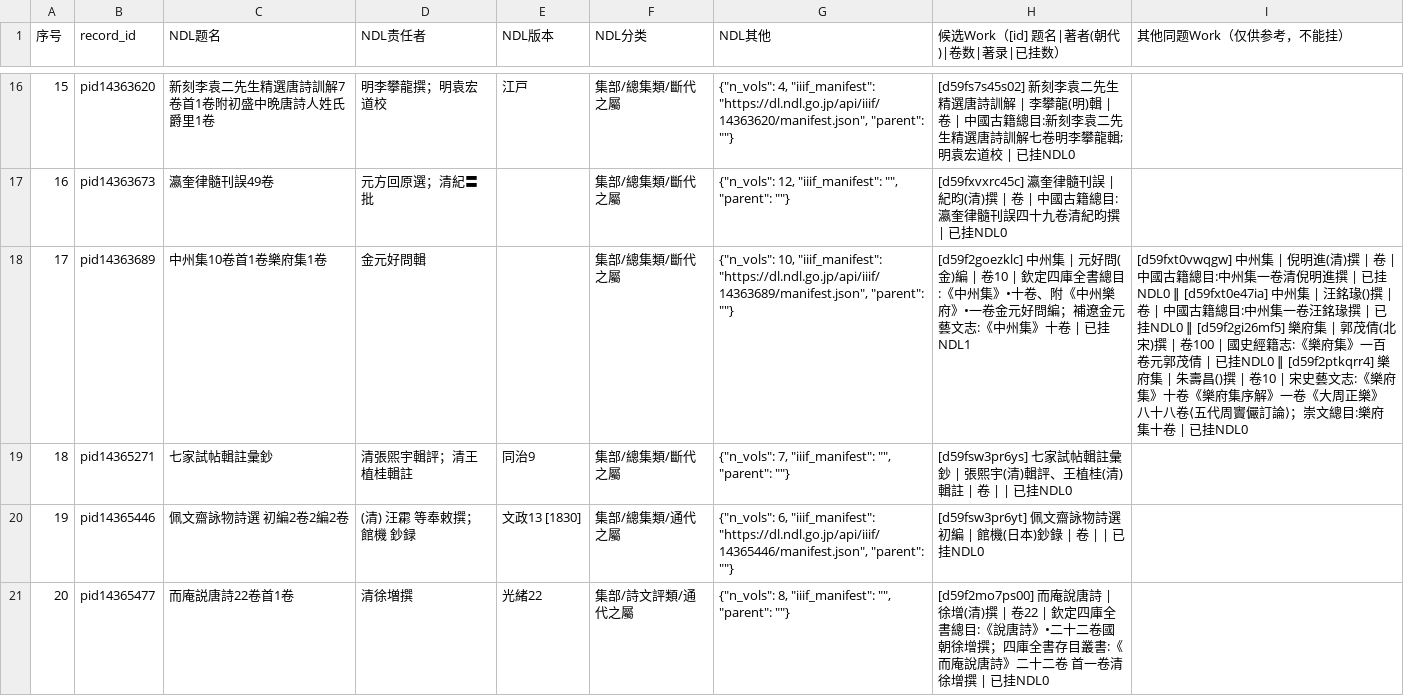
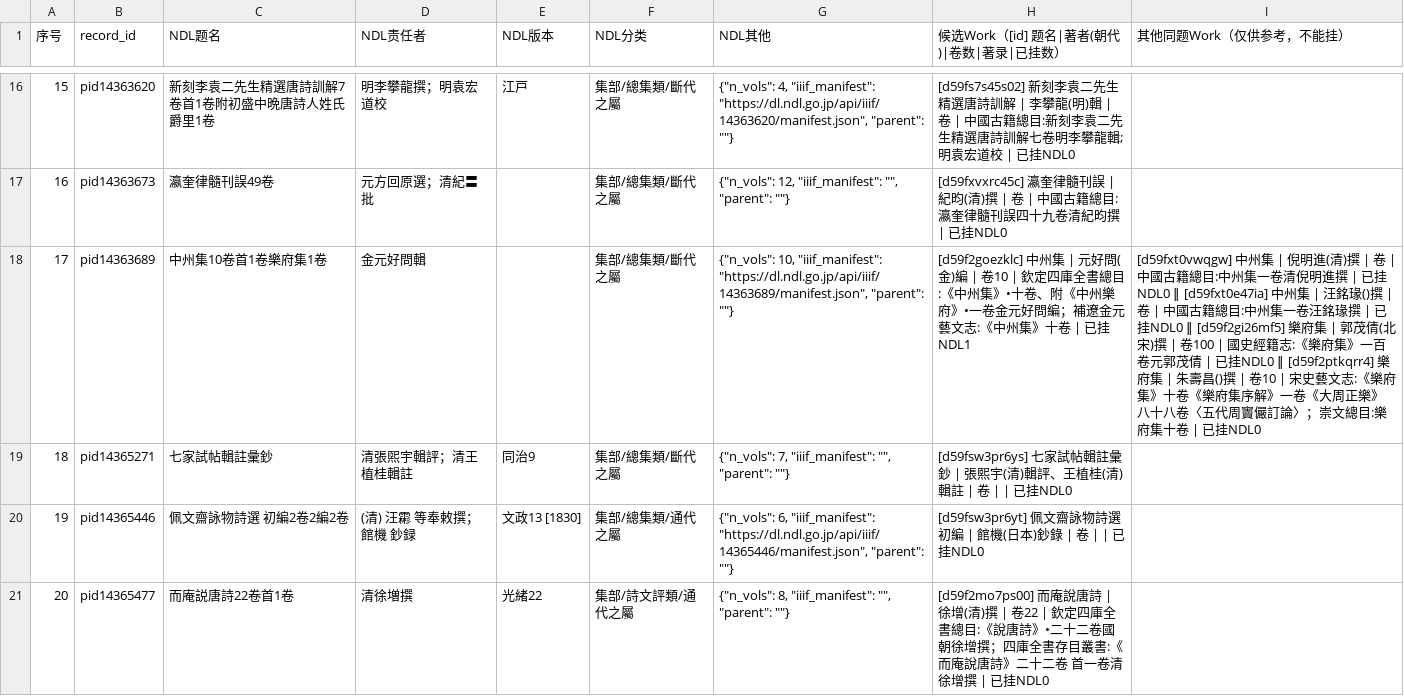
Before and after one commit to open-guji/book-index-manager, a TSV file: docs/馆藏资源挂接/报告/A2-内閣NDL存疑升档-20261026/盲检9.tsv, drawn as a sheet; only a part is shown, gaps mark what is left out.

```diff
--- a/docs/馆藏资源挂接/报告/A2-内閣NDL存疑升档-20261026/盲检9.tsv
+++ b/docs/馆藏资源挂接/报告/A2-内閣NDL存疑升档-20261026/盲检9.tsv
@@ -17,3 +17,3 @@
 16	pid14363673	瀛奎律髓刊誤49卷	元方回原選；清紀〓批		集部/總集類/斷代之屬	"{""n_vols"": 12, ""iiif_manifest"": """", ""parent"": """"}"	[d59fxvxrc45c] 瀛奎律髓刊誤 | 紀昀(清)撰 | 卷 | 中國古籍總目:瀛奎律髓刊誤四十九卷清紀昀撰 | 已挂NDL0	
-17	pid14363689	中州集10卷首1卷樂府集1卷	金元好問輯		集部/總集類/斷代之屬	"{""n_vols"": 10, ""iiif_manifest"": ""https://dl.ndl.go.jp/api/iiif/14363689/manifest.json"", ""parent"": """"}"	[d59f2goezklc] 中州集 | 元好問(金)編 | 卷10 | 欽定四庫全書總目:《中州集》•十卷、附《中州樂府》•一卷金元好問編；補遼金元藝文志:《中州集》十卷 | 已挂NDL1	[d59fxt0vwqgw] 中州集 | 倪明進(清)撰 | 卷 | 中國古籍總目:中州集一卷清倪明進撰 | 已挂NDL0 ‖ [d59fxt0e47ia] 中州集 | 汪銘瑑()撰 | 卷 | 中國古籍總目:中州集一卷汪銘瑑撰 | 已挂NDL0 ‖ [d59f2gi26mf5] 樂府集 | 郭茂倩(北宋)撰 | 卷100 | 國史經籍志:《樂府集》一百卷元郭茂倩 | 已挂NDL0 ‖ [d59f2ptkqrr4] 樂府集 | 朱壽昌()撰 | 卷10 | 宋史藝文志:《樂府集》十卷《樂府集序解》一卷《大周正樂》八十八卷⟨五代周竇儼訂論⟩；崇文總目:樂府集十卷 | 已挂NDL0
+17	pid14363689	中州集10卷首1卷樂府集1卷	金元好問輯		集部/總集類/斷代之屬	"{""n_vols"": 10, ""iiif_manifest"": ""https://dl.ndl.go.jp/api/iiif/14363689/manifest.json"", ""parent"": """"}"	[d59f2goezklc] 中州集 | 元好問(金)編 | 卷10 | 欽定四庫全書總目:《中州集》•十卷、附《中州樂府》•一卷金元好問編；補遼金元藝文志:《中州集》十卷 | 已挂NDL1	[d59fxt0vwqgw] 中州集 | 倪明進(清)撰 | 卷 | 中國古籍總目:中州集一卷清倪明進撰 | 已挂NDL0 ‖ [d59fxt0e47ia] 中州集 | 汪銘瑑()撰 | 卷 | 中國古籍總目:中州集一卷汪銘瑑撰 | 已挂NDL0 ‖ [d59f2gi26mf5] 樂府集 | 郭茂倩(北宋)撰 | 卷100 | 國史經籍志:《樂府集》一百卷元郭茂倩 | 已挂NDL0 ‖ [d59f2ptkqrr4] 樂府集 | 朱壽昌()撰 | 卷10 | 宋史藝文志:《樂府集》十卷《樂府集序解》一卷《大周正樂》八十八卷〈五代周竇儼訂論〉；崇文總目:樂府集十卷 | 已挂NDL0
 18	pid14365271	七家試帖輯註彙鈔	清張煕宇輯評；清王植桂輯註	同治9	集部/總集類/斷代之屬	"{""n_vols"": 7, ""iiif_manifest"": """", ""parent"": """"}"	[d59fsw3pr6ys] 七家試帖輯註彙鈔 | 張熙宇(清)輯評、王植桂(清)輯註 | 卷 |  | 已挂NDL0	
```
Also changed, not shown: docs/馆藏资源挂接/报告/A2-内閣NDL存疑升档-20261026/ndl_段2.tsv, docs/馆藏资源挂接/报告/A2-内閣NDL存疑升档-20261026/复核9.tsv.
